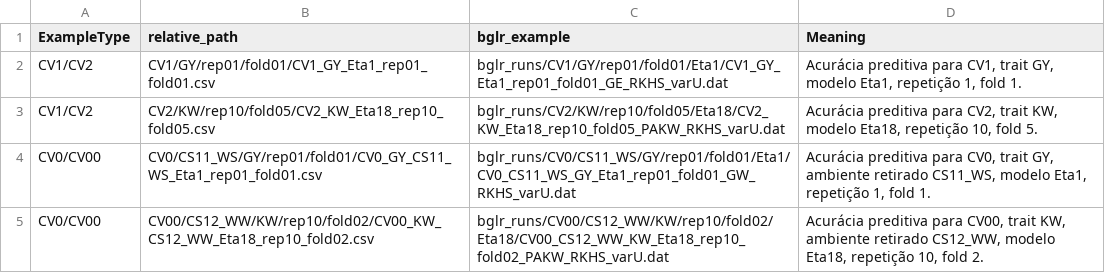
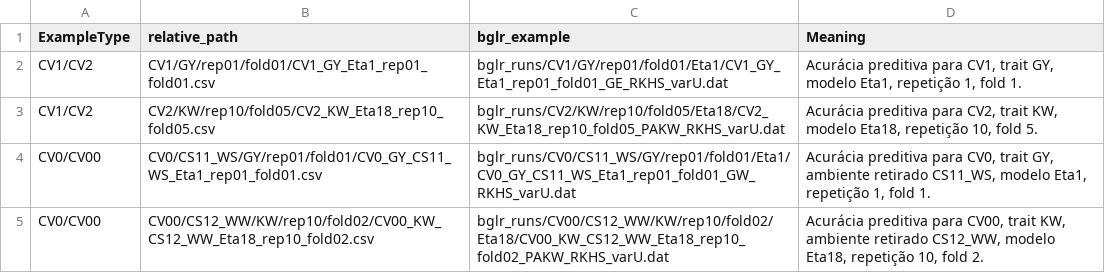
Before and after one commit to WevertonGomesCosta/Integrating-nir-genomic-kernel, a CSV file: output/tables/analysis_prediction/analysis_prediction_output_examples.csv, drawn as a sheet.

```diff
--- a/output/tables/analysis_prediction/analysis_prediction_output_examples.csv
+++ b/output/tables/analysis_prediction/analysis_prediction_output_examples.csv
@@ -3,3 +3,3 @@ CV1/CV2,CV1/GY/rep01/fold01/CV1_GY_Eta1_rep01_fold01.csv,bglr_runs/CV1/GY/rep01/
 CV1/CV2,CV2/KW/rep10/fold05/CV2_KW_Eta18_rep10_fold05.csv,bglr_runs/CV2/KW/rep10/fold05/Eta18/CV2_KW_Eta18_rep10_fold05_PAKW_RKHS_varU.dat,"Acurácia preditiva para CV2, trait KW, modelo Eta18, repetição 10, fold 5."
-CV0/CV00,CV0/CS11_WS/GY/rep01/fold01/CV0_GY_CS11_WS_Eta1_rep01_fold01.csv,bglr_runs/CV0/CS11_WS/GY/rep01/fold01/Eta1/CV0_CS11_WS_GY_Eta1_rep01_fold01_GW_RKHS_varU.dat,"Acurácia preditiva para CV0, trait GY, ambiente retirado CS11_WS, modelo Eta1, repetição 1, fold 1."
-CV0/CV00,CV00/CS12_WW/KW/rep10/fold02/CV00_KW_CS12_WW_Eta18_rep10_fold02.csv,bglr_runs/CV00/CS12_WW/KW/rep10/fold02/Eta18/CV00_CS12_WW_KW_Eta18_rep10_fold02_PAKW_RKHS_varU.dat,"Acurácia preditiva para CV00, trait KW, ambiente retirado CS12_WW, modelo Eta18, repetição 10, fold 2."
+CV0/CV00,CV0/CS11_WS/GY/rep01/fold01/CV0_GY_CS11_WS_Eta1_rep01_fold01.csv,bglr_runs/CV0/CS11_WS/GY/rep01/fold01/Eta1/CV0_GY_CS11_WS_Eta1_rep01_fold01_GW_RKHS_varU.dat,"Acurácia preditiva para CV0, trait GY, ambiente retirado CS11_WS, modelo Eta1, repetição 1, fold 1."
+CV0/CV00,CV00/CS12_WW/KW/rep10/fold02/CV00_KW_CS12_WW_Eta18_rep10_fold02.csv,bglr_runs/CV00/CS12_WW/KW/rep10/fold02/Eta18/CV00_KW_CS12_WW_Eta18_rep10_fold02_PAKW_RKHS_varU.dat,"Acurácia preditiva para CV00, trait KW, ambiente retirado CS12_WW, modelo Eta18, repetição 10, fold 2."
```
Also changed, not shown: 4 other files.
